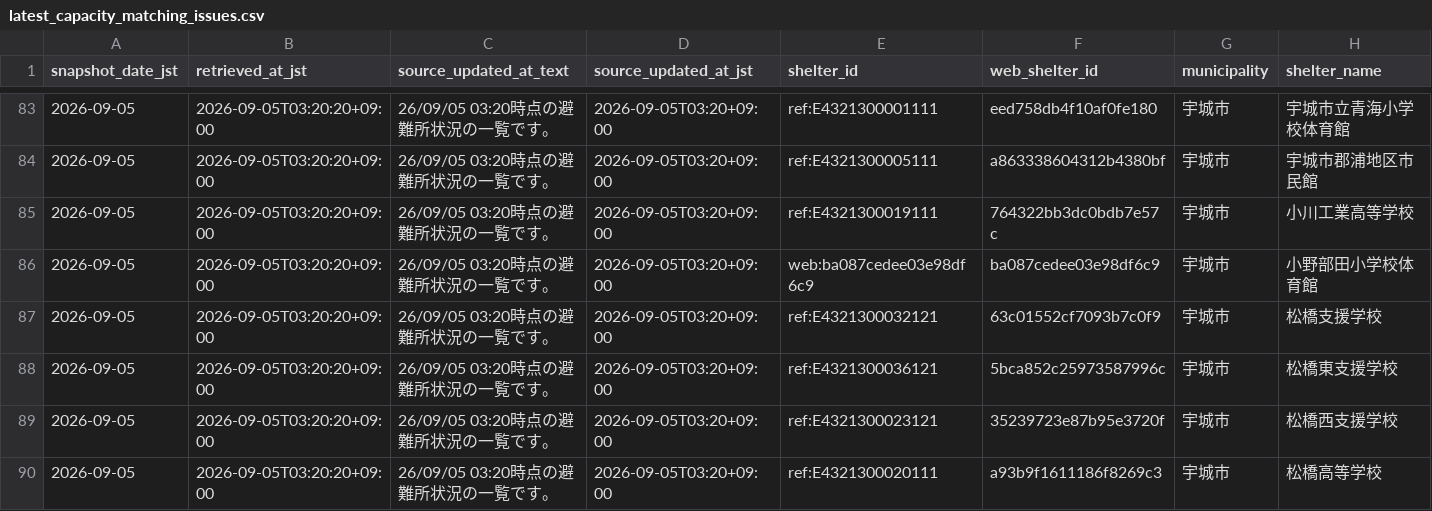
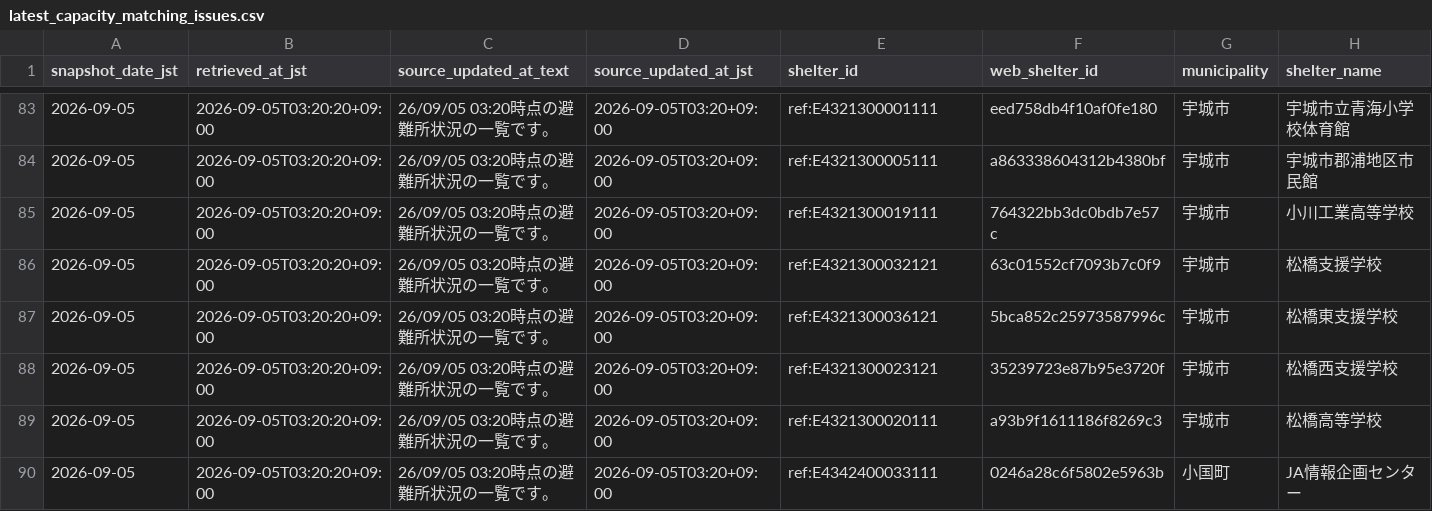
Before and after one commit to GISPHN/kumamoto-shelter-archive, a CSV file: data/latest_capacity_matching_issues.csv, drawn as a sheet; only a part is shown, gaps mark what is left out; the shorter side is filled out with more unchanged rows; rows hold the shown columns only; the diff names each change by its address in the sheet, - before the commit and + after, or states it on an @@ line.

```diff
--- a/data/latest_capacity_matching_issues.csv
+++ b/data/latest_capacity_matching_issues.csv
-row 86: 2026-09-05 | 2026-09-05T03:20:20+09:00 | 26/09/05 03:20時点の避難所状況の一覧です。 | 2026-09-05T03:20+09:00 | web:ba087cedee03e98df6c9 | ba087cedee03e98df6c9 | 宇城市 | 小野部田小学校体育館
```
Also changed, not shown: data/latest_open.csv, data/matching_issues/2026/09/2026-09-05.csv, 4 other files.
